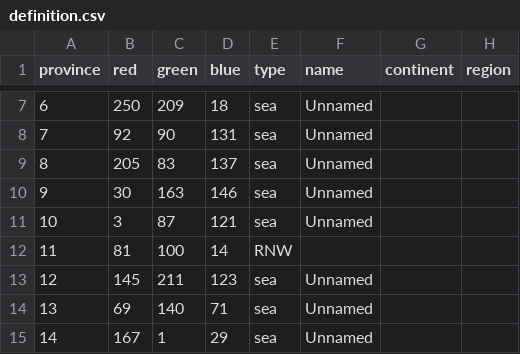
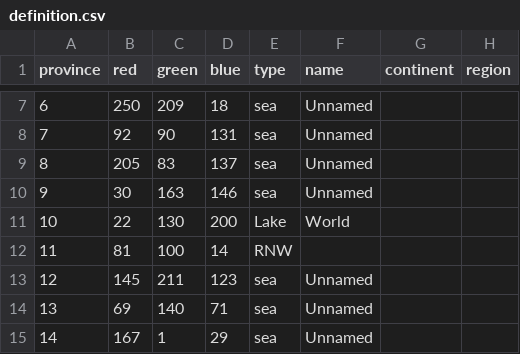
Before and after one commit to dogabeey/WWU, a CSV file: map/definition.csv, drawn as a sheet; only a part is shown, gaps mark what is left out.

Commit message:
Update
- Changed the province-type rivers into normal rivers.

```diff
--- a/map/definition.csv
+++ b/map/definition.csv
@@ -10,3 +10,3 @@ province;red;green;blue;type;name;continent;region
 9;30;163;146;sea;Unnamed;;
-10;3;87;121;sea;Unnamed;;
+10;22;130;200;Lake;World
 11;81;100;14;RNW;;;
```
Also changed, not shown: 22 other files.
